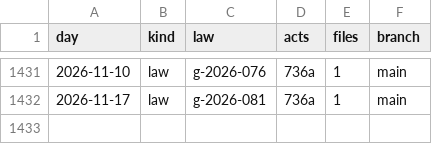
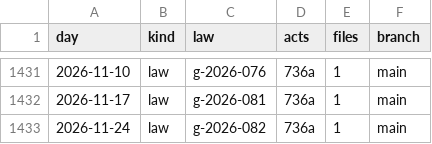
Before and after one commit to lexifina/switzerland-lucerne-law, a CSV file: data/commits.csv, drawn as a sheet; only a part is shown, gaps mark what is left out.

Commit message:
Documentation, tables, tools and REPRODUCE.md
Appended 1 commits to e8bffed5715f; corpus sha256 5f24db9ebe0c453dcac93478c5b1d7909aa0647765d76378f80efb917c68ebcf, data retrieved 2026-11-28.

Kind: documentation
Check: ch-lexwork-lucerne-20261128T061939Z

```diff
--- a/data/commits.csv
+++ b/data/commits.csv
@@ -1432 +1432,2 @@ day,kind,law,acts,files,branch
 2026-11-17,law,g-2026-081,736a,1,main
+2026-11-24,law,g-2026-082,736a,1,main
```
Also changed, not shown: data/laws.csv, 7 other files.
